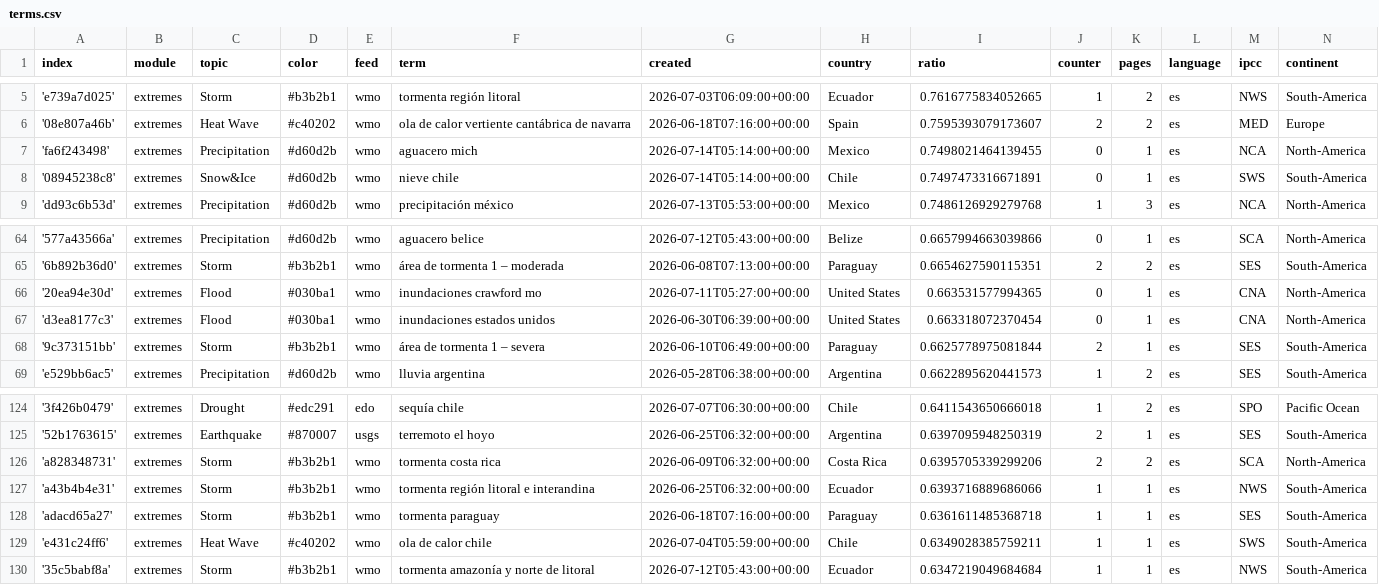
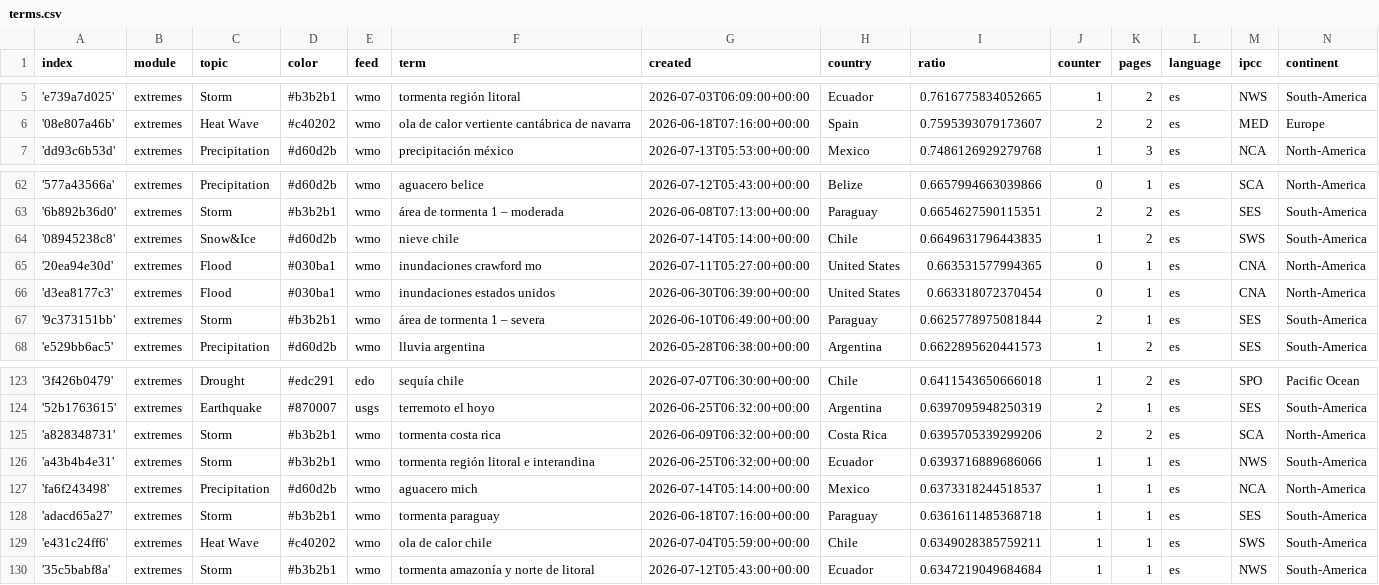
Before and after one commit to jannikdo28-news/spanishExtremes, a CSV file: terms.csv, drawn as a sheet; only a part is shown, gaps mark what is left out; removed rows and columns are numbered as before the commit, all else as after; the diff names each change by its address in the sheet, - before the commit and + after, or states it on an @@ line.

```diff
--- a/terms.csv
+++ b/terms.csv
-row 7: 'fa6f243498' | extremes | Precipitation | #d60d2b | wmo | aguacero mich | 2026-07-14T05:14:00+00:00 | Mexico | 0.7498021464139455 | 0 | 1 | es | NCA | North-America
-row 8: '08945238c8' | extremes | Snow&Ice | #d60d2b | wmo | nieve chile | 2026-07-14T05:14:00+00:00 | Chile | 0.7497473316671891 | 0 | 1 | es | SWS | South-America
+row 64: '08945238c8' | extremes | Snow&Ice | #d60d2b | wmo | nieve chile | 2026-07-14T05:14:00+00:00 | Chile | 0.6649631796443835 | 1 | 2 | es | SWS | South-America
+row 127: 'fa6f243498' | extremes | Precipitation | #d60d2b | wmo | aguacero mich | 2026-07-14T05:14:00+00:00 | Mexico | 0.6373318244518537 | 1 | 1 | es | NCA | North-America
```
Also changed, not shown: cxsv/news_2026_06.csv, cxsv/news_2026_07.csv.
